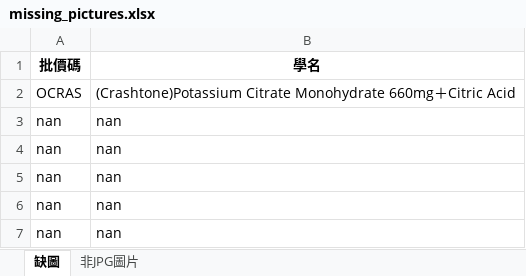
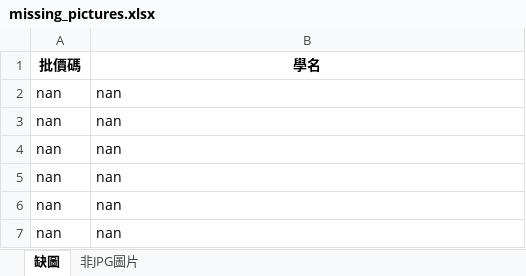
Before and after one commit to hanzelnut188/Pill_Identification_OCR-based2, an Excel workbook: reports/missing_pictures.xlsx, sheet 缺圖, drawn as a sheet; values as stored, in another font and other column widths than the file's, no borders; removed rows and columns are numbered as before the commit, all else as after; the diff names each change by its address in the sheet, - before the commit and + after, or states it on an @@ line.

```diff
--- a/reports/missing_pictures.xlsx (sheet 缺圖)
+++ b/reports/missing_pictures.xlsx (sheet 缺圖)
-row 2: OCRAS | (Crashtone)Potassium Citrate Monohydrate 660mg＋Citric Acid
+row 2: nan | nan
```
Also changed, not shown: data/TESTData.xlsx, 2 other files.
